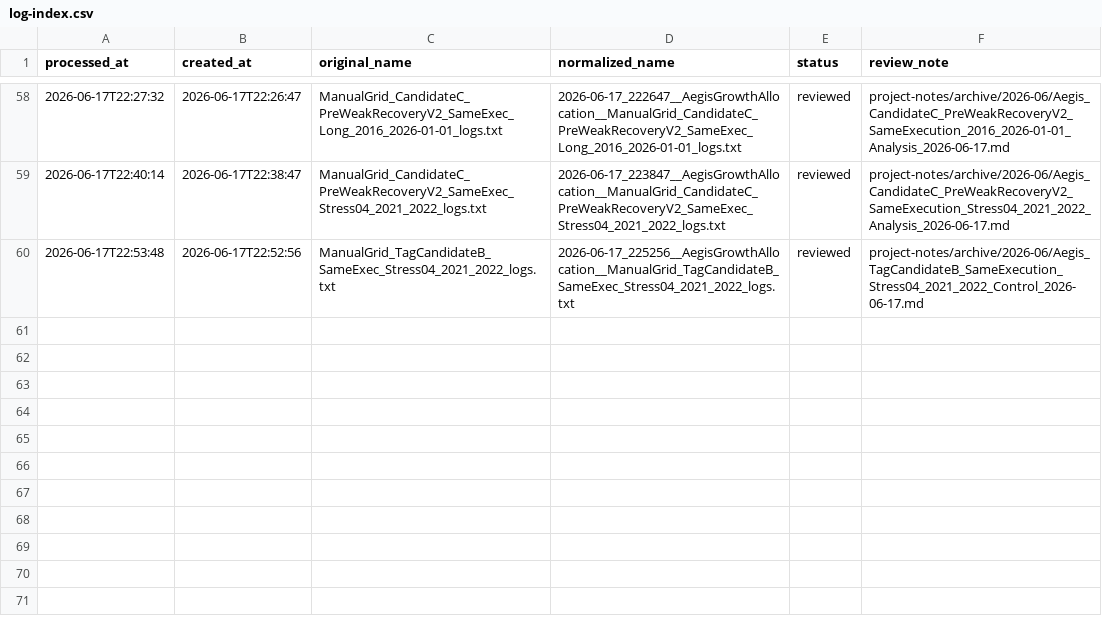
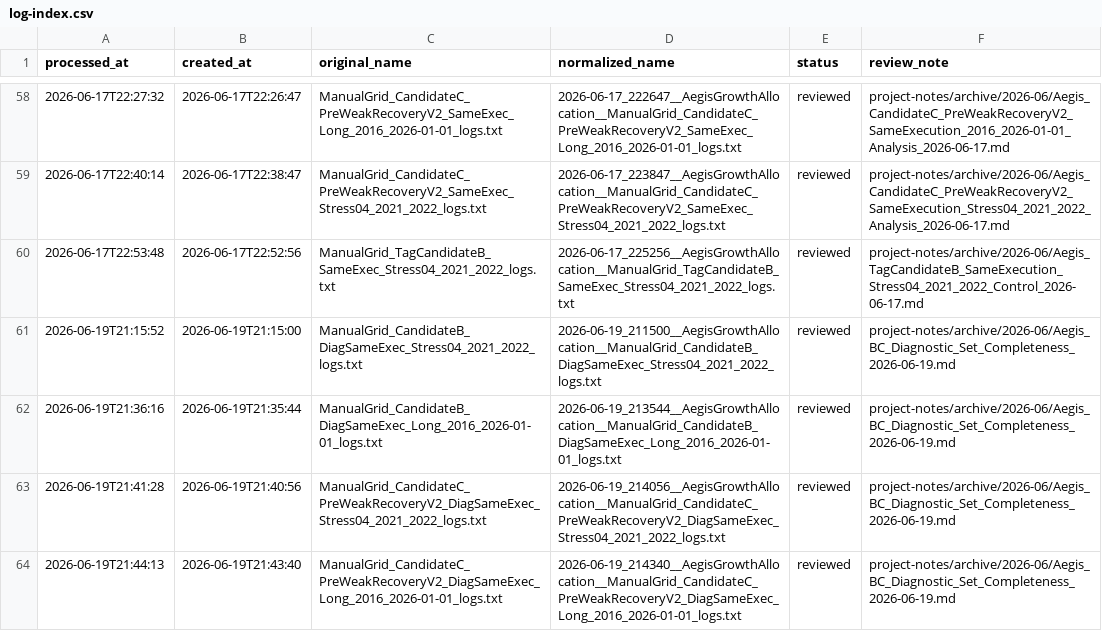
Before and after one commit to beancurd1982/Lean, a CSV file: Algorithm.CSharp/MyAlgorithms/AegisGrowthAllocation/BackTestLogs/log-index.csv, drawn as a sheet; only a part is shown, gaps mark what is left out.

Commit message:
Record Aegis diagnostic set completeness

```diff
--- a/Algorithm.CSharp/MyAlgorithms/AegisGrowthAllocation/BackTestLogs/log-index.csv
+++ b/Algorithm.CSharp/MyAlgorithms/AegisGrowthAllocation/BackTestLogs/log-index.csv
@@ -60 +60,5 @@
 "2026-06-17T22:53:48","2026-06-17T22:52:56","ManualGrid_TagCandidateB_SameExec_Stress04_2021_2022_logs.txt","2026-06-17_225256__AegisGrowthAllocation__ManualGrid_TagCandidateB_SameExec_Stress04_2021_2022_logs.txt","reviewed","project-notes/archive/2026-06/Aegis_TagCandidateB_SameExecution_Stress04_2021_2022_Control_2026-06-17.md"
+"2026-06-19T21:15:52","2026-06-19T21:15:00","ManualGrid_CandidateB_DiagSameExec_Stress04_2021_2022_logs.txt","2026-06-19_211500__AegisGrowthAllocation__ManualGrid_CandidateB_DiagSameExec_Stress04_2021_2022_logs.txt","reviewed","project-notes/archive/2026-06/Aegis_BC_Diagnostic_Set_Completeness_2026-06-19.md"
+"2026-06-19T21:36:16","2026-06-19T21:35:44","ManualGrid_CandidateB_DiagSameExec_Long_2016_2026-01-01_logs.txt","2026-06-19_213544__AegisGrowthAllocation__ManualGrid_CandidateB_DiagSameExec_Long_2016_2026-01-01_logs.txt","reviewed","project-notes/archive/2026-06/Aegis_BC_Diagnostic_Set_Completeness_2026-06-19.md"
+"2026-06-19T21:41:28","2026-06-19T21:40:56","ManualGrid_CandidateC_PreWeakRecoveryV2_DiagSameExec_Stress04_2021_2022_logs.txt","2026-06-19_214056__AegisGrowthAllocation__ManualGrid_CandidateC_PreWeakRecoveryV2_DiagSameExec_Stress04_2021_2022_logs.txt","reviewed","project-notes/archive/2026-06/Aegis_BC_Diagnostic_Set_Completeness_2026-06-19.md"
+"2026-06-19T21:44:13","2026-06-19T21:43:40","ManualGrid_CandidateC_PreWeakRecoveryV2_DiagSameExec_Long_2016_2026-01-01_logs.txt","2026-06-19_214340__AegisGrowthAllocation__ManualGrid_CandidateC_PreWeakRecoveryV2_DiagSameExec_Long_2016_2026-01-01_logs.txt","reviewed","project-notes/archive/2026-06/Aegis_BC_Diagnostic_Set_Completeness_2026-06-19.md"
```
Also changed, not shown: 9 other files.
